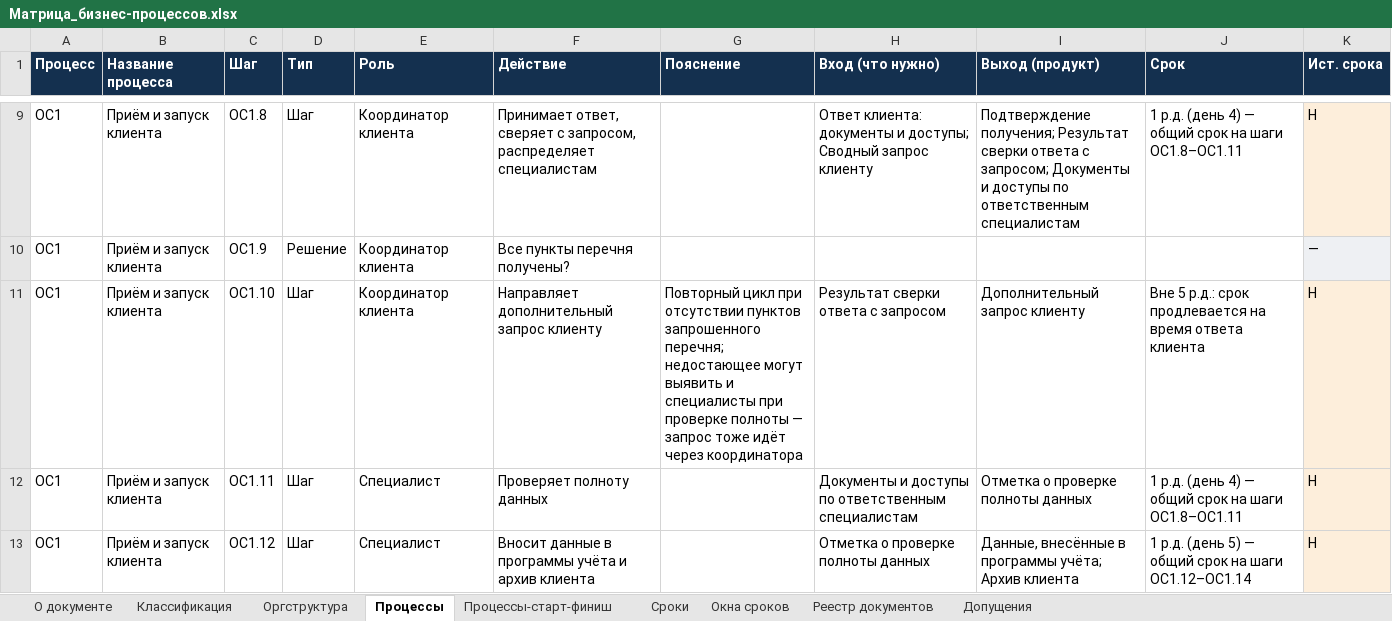
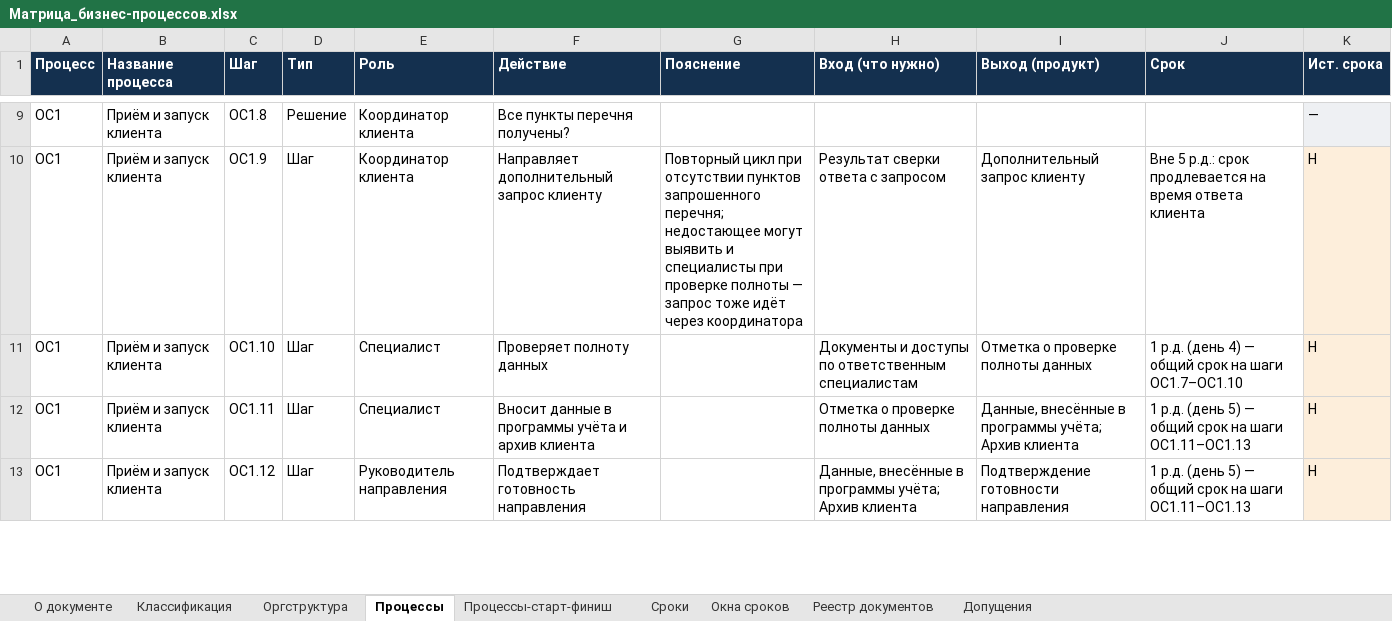
Before and after one commit to sbvxcdeqw1/vcb, an Excel workbook: bpm_docs/Матрица_бизнес-процессов.xlsx, sheet Процессы, drawn as a sheet; only a part is shown, gaps mark what is left out; values as stored, in another font and other column widths than the file's, no borders; the diff covers the shown part only; the diff names each change by its address in the sheet, - before the commit and + after, or states it on an @@ line.

```diff
--- a/bpm_docs/Матрица_бизнес-процессов.xlsx (sheet Процессы)
+++ b/bpm_docs/Матрица_бизнес-процессов.xlsx (sheet Процессы)
-D9 (Тип): Шаг
+D9 (Тип): Решение
-F9 (Действие): Принимает ответ, сверяет с запросом, распределяет специалистам
+F9 (Действие): Все пункты перечня получены?
-H9 (Вход (что нужно)): Ответ клиента: документы и доступы; Сводный запрос клиенту
+H9 (Вход (что нужно)): (empty)
-I9 (Выход (продукт)): Подтверждение получения; Результат сверки ответа с запросом; Документы и доступы по ответственным специалистам
+I9 (Выход (продукт)): (empty)
-J9 (Срок): 1 р.д. (день 4) — общий срок на шаги ОС1.8–ОС1.11
+J9 (Срок): (empty)
-K9 (Ист. срока): Н
+K9 (Ист. срока): —
-D10 (Тип): Решение
+D10 (Тип): Шаг
-F10 (Действие): Все пункты перечня получены?
+F10 (Действие): Направляет дополнительный запрос клиенту
-G10 (Пояснение): (empty)
+G10 (Пояснение): Повторный цикл при отсутствии пунктов запрошенного перечня; недостающее могут выявить и специалисты при проверке полноты — запрос тоже идёт через координатора
-H10 (Вход (что нужно)): (empty)
+H10 (Вход (что нужно)): Результат сверки ответа с запросом
-I10 (Выход (продукт)): (empty)
+I10 (Выход (продукт)): Дополнительный запрос клиенту
-J10 (Срок): (empty)
+J10 (Срок): Вне 5 р.д.: срок продлевается на время ответа клиента
-K10 (Ист. срока): —
+K10 (Ист. срока): Н
-E11 (Роль): Координатор клиента
+E11 (Роль): Специалист
-F11 (Действие): Направляет дополнительный запрос клиенту
+F11 (Действие): Проверяет полноту данных
-G11 (Пояснение): Повторный цикл при отсутствии пунктов запрошенного перечня; недостающее могут выявить и специалисты при проверке полноты — запрос тоже идёт через координатора
+G11 (Пояснение): (empty)
-H11 (Вход (что нужно)): Результат сверки ответа с запросом
+H11 (Вход (что нужно)): Документы и доступы по ответственным специалистам
-I11 (Выход (продукт)): Дополнительный запрос клиенту
+I11 (Выход (продукт)): Отметка о проверке полноты данных
-J11 (Срок): Вне 5 р.д.: срок продлевается на время ответа клиента
+J11 (Срок): 1 р.д. (день 4) — общий срок на шаги ОС1.7–ОС1.10
-F12 (Действие): Проверяет полноту данных
+F12 (Действие): Вносит данные в программы учёта и архив клиента
-H12 (Вход (что нужно)): Документы и доступы по ответственным специалистам
+H12 (Вход (что нужно)): Отметка о проверке полноты данных
-I12 (Выход (продукт)): Отметка о проверке полноты данных
+I12 (Выход (продукт)): Данные, внесённые в программы учёта; Архив клиента
-J12 (Срок): …р.д. (день 4) — общий срок на шаги ОС1.8–ОС1.11
+J12 (Срок): …р.д. (день 5) — общий срок на шаги ОС1.11–ОС1.13
-E13 (Роль): Специалист
+E13 (Роль): Руководитель направления
-F13 (Действие): Вносит данные в программы учёта и архив клиента
+F13 (Действие): Подтверждает готовность направления
-H13 (Вход (что нужно)): Отметка о проверке полноты данных
+H13 (Вход (что нужно)): Данные, внесённые в программы учёта; Архив клиента
-I13 (Выход (продукт)): Данные, внесённые в программы учёта; Архив клиента
+I13 (Выход (продукт)): Подтверждение готовности направления
-J13 (Срок): …на шаги ОС1.12–ОС1.14
+J13 (Срок): …на шаги ОС1.11–ОС1.13
```
Also changed, not shown: 1 removed row and 38 edited cells elsewhere in this sheet, sheet Реестр документов, sheet Сроки, sheet Окна сроков, 3 other files.
